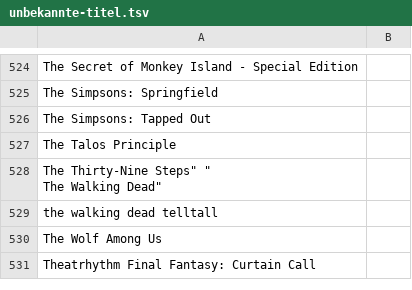
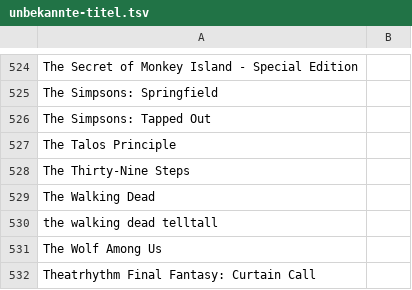
Before and after one commit to VDVC/Survey, a TSV file: daten/2014/unbekannte-titel.tsv, drawn as a sheet; only a part is shown, gaps mark what is left out.

Commit message:
Update unbekannte-titel.tsv
und noch eins zu viel

```diff
--- a/daten/2014/unbekannte-titel.tsv
+++ b/daten/2014/unbekannte-titel.tsv
@@ -527,4 +527,4 @@
 "The Talos Principle"	""
-"The Thirty-Nine Steps""	""
-"The Walking Dead"	""
+"The Thirty-Nine Steps"	""
+"The Walking Dead"	""
 "the walking dead telltall"	""
```
